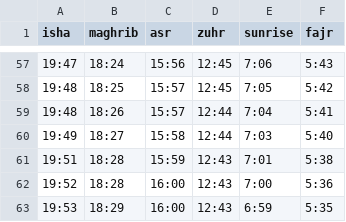
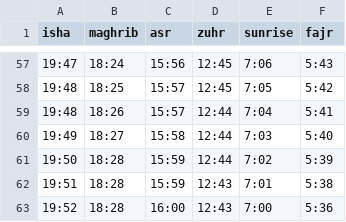
Before and after one commit to haideralipunjabi/jkmeeqat-backend, a CSV file: raw_timings/ahlehadees.csv, drawn as a sheet; only a part is shown, gaps mark what is left out; the shorter side is filled out with more unchanged rows.

```diff
--- a/raw_timings/ahlehadees.csv
+++ b/raw_timings/ahlehadees.csv
@@ -60,2 +60,3 @@ isha,maghrib,asr,zuhr,sunrise,fajr
 19:49,18:27,15:58,12:44,7:03,5:40
+19:50,18:28,15:59,12:44,7:02,5:39
 19:51,18:28,15:59,12:43,7:01,5:38
```
Also changed, not shown: raw_timings/etk.csv.
